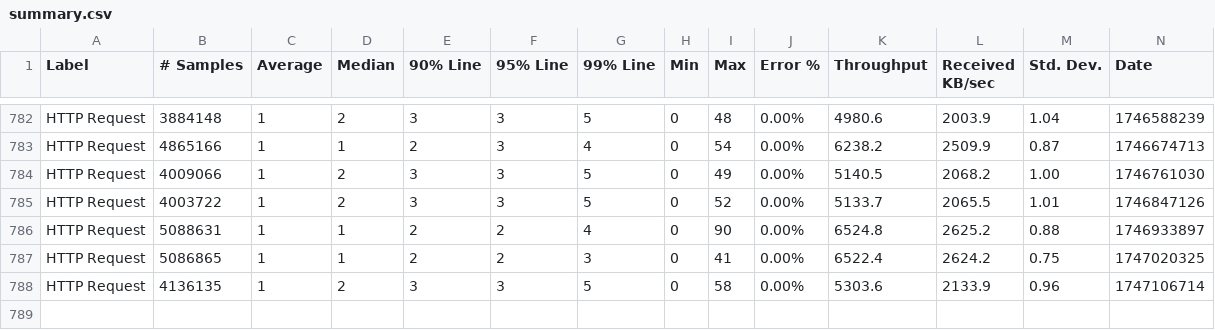
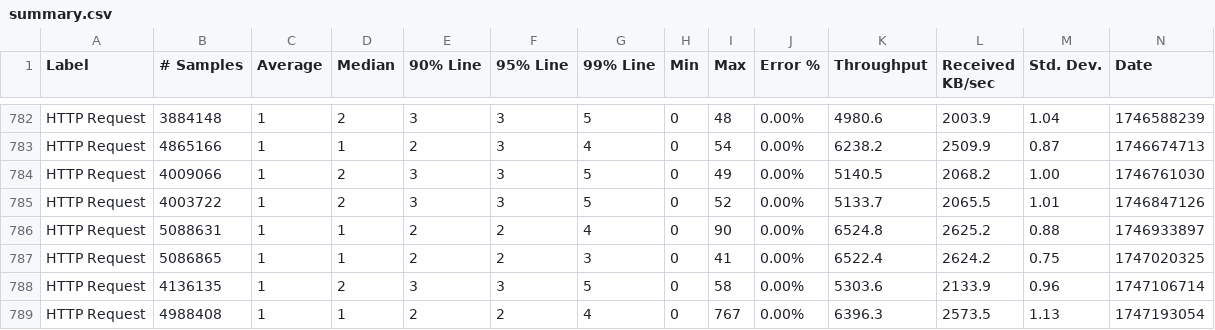
Before and after one commit to ballerina-platform/module-ballerina-tcp, a CSV file: load-tests/http_server/results/summary.csv, drawn as a sheet; only a part is shown, gaps mark what is left out; rows hold the shown columns only; the diff names each change by its address in the sheet, - before the commit and + after, or states it on an @@ line.

Commit message:
Update http_server test results on Wed May 14 03:25:04 UTC 2025

```diff
--- a/load-tests/http_server/results/summary.csv
+++ b/load-tests/http_server/results/summary.csv
+row 789: HTTP Request | 4988408 | 1 | 1 | 2 | 2 | 4 | 0 | 767 | 0.00% | 6396.3 | 2573.5 | 1.13 | 1747193054
```
